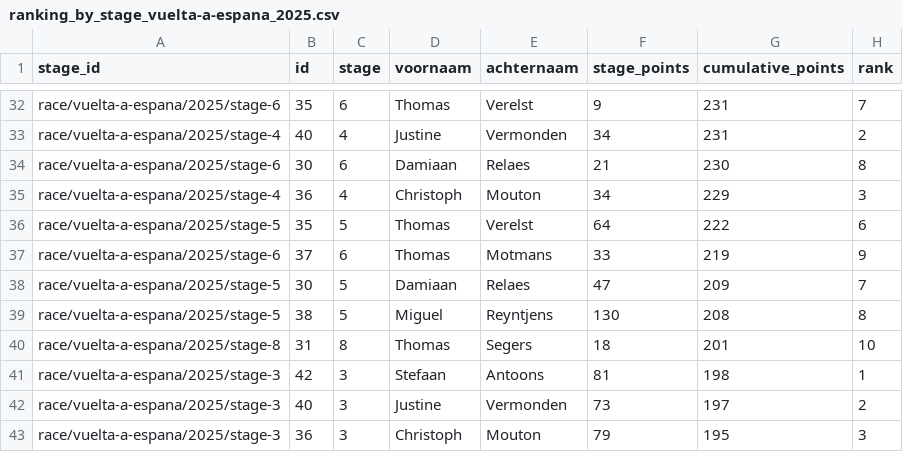
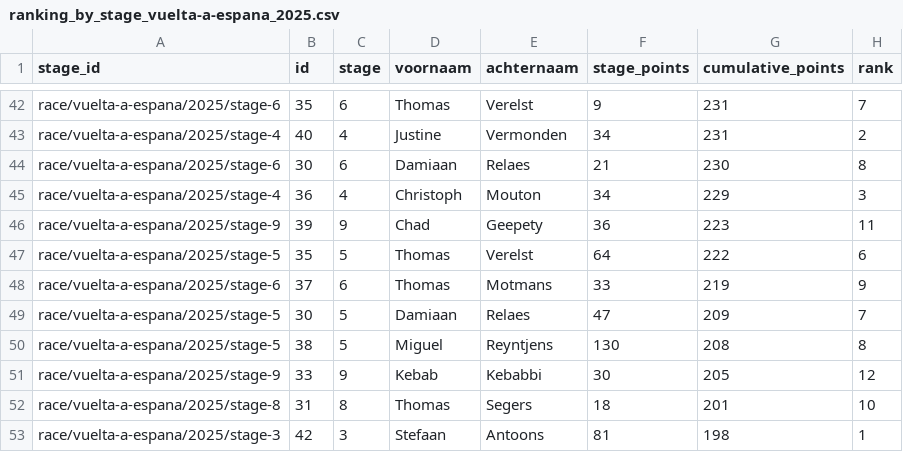
Before and after one commit to Thomassegers14/tourmanager-scraper, a CSV file: data/processed/ranking/ranking_by_stage_vuelta-a-espana_2025.csv, drawn as a sheet; only a part is shown, gaps mark what is left out; the shorter side is filled out with more unchanged rows; the diff covers the shown part only.

```diff
--- a/data/processed/ranking/ranking_by_stage_vuelta-a-espana_2025.csv
+++ b/data/processed/ranking/ranking_by_stage_vuelta-a-espana_2025.csv
@@ -35,2 +45,3 @@ race/vuelta-a-espana/2025/stage-6,30,6,Damiaan,Relaes,21,230,8
 race/vuelta-a-espana/2025/stage-4,36,4,Christoph,Mouton,34,229,3
+race/vuelta-a-espana/2025/stage-9,39,9,Chad,Geepety,36,223,11
 race/vuelta-a-espana/2025/stage-5,35,5,Thomas,Verelst,64,222,6
@@ -39,2 +50,3 @@ race/vuelta-a-espana/2025/stage-5,30,5,Damiaan,Relaes,47,209,7
 race/vuelta-a-espana/2025/stage-5,38,5,Miguel,Reyntjens,130,208,8
+race/vuelta-a-espana/2025/stage-9,33,9,Kebab,Kebabbi,30,205,12
 race/vuelta-a-espana/2025/stage-8,31,8,Thomas,Segers,18,201,10
```
Also changed, not shown: 10 added rows elsewhere in this file, data/processed/stages/stages_vuelta-a-espana_2025.csv, 2 other files.
